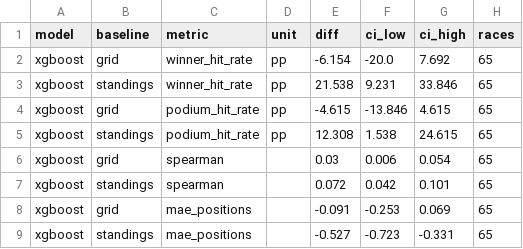
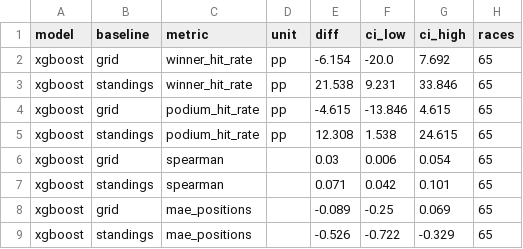
Before and after one commit to ArtuurHeidbuchel/F1-Prediction-Model, a CSV file: output/backtest_vs_baselines.csv, drawn as a sheet.

```diff
--- a/output/backtest_vs_baselines.csv
+++ b/output/backtest_vs_baselines.csv
@@ -6,4 +6,4 @@ xgboost,standings,podium_hit_rate,pp,12.308,1.538,24.615,65
 xgboost,grid,spearman,,0.03,0.006,0.054,65
-xgboost,standings,spearman,,0.072,0.042,0.101,65
-xgboost,grid,mae_positions,,-0.091,-0.253,0.069,65
-xgboost,standings,mae_positions,,-0.527,-0.723,-0.331,65
+xgboost,standings,spearman,,0.071,0.042,0.101,65
+xgboost,grid,mae_positions,,-0.089,-0.25,0.069,65
+xgboost,standings,mae_positions,,-0.526,-0.722,-0.329,65
```
Also changed, not shown: output/backtest_races.csv, output/backtest_summary.csv, 1 other file.
